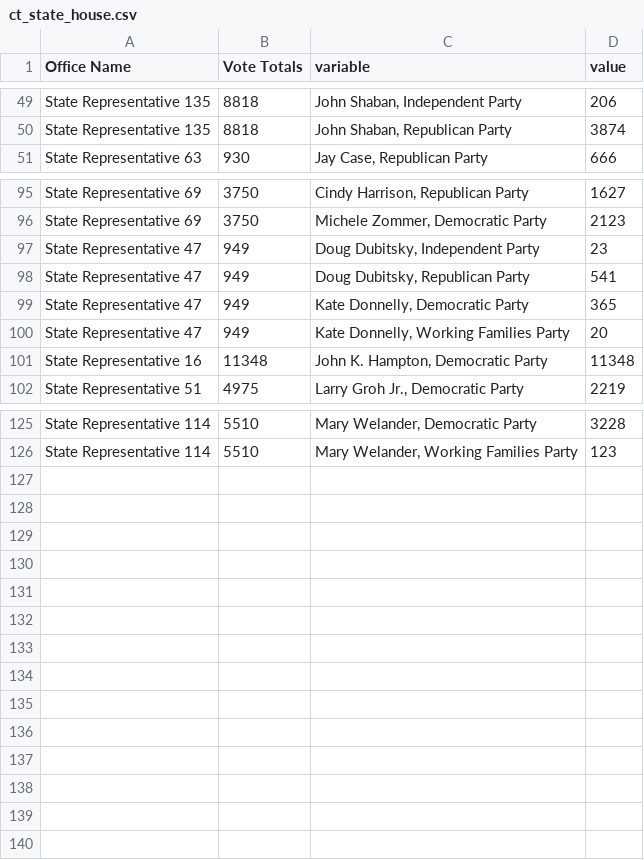
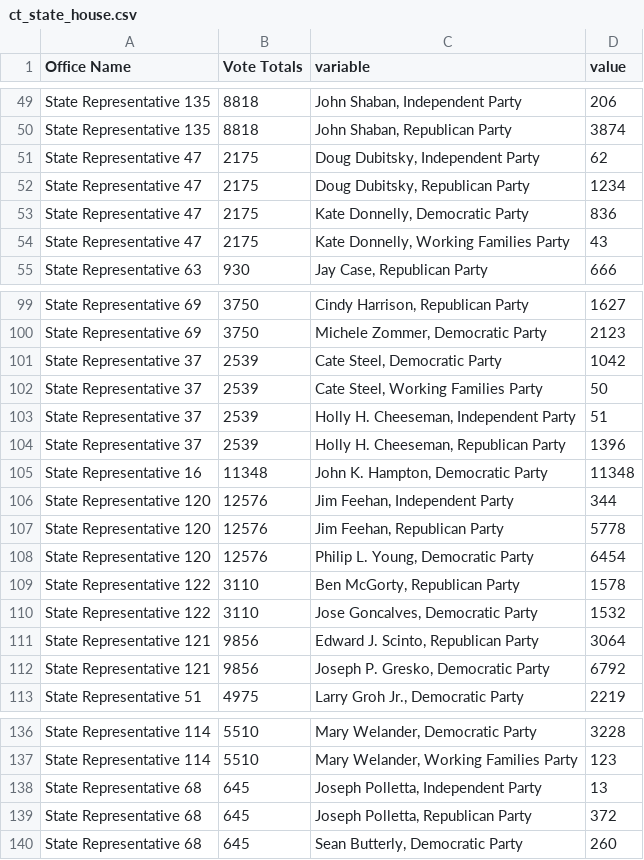
Before and after one commit to kpananjady/my-portfolio2, a CSV file: src/data/election_2020/ct_state_house.csv, drawn as a sheet; only a part is shown, gaps mark what is left out; the diff covers the shown part only.

```diff
--- a/src/data/election_2020/ct_state_house.csv
+++ b/src/data/election_2020/ct_state_house.csv
@@ -50,2 +50,6 @@ State Representative 135,8818,"John Shaban, Independent Party",206
 State Representative 135,8818,"John Shaban, Republican Party",3874
+State Representative 47,2175,"Doug Dubitsky, Independent Party",62
+State Representative 47,2175,"Doug Dubitsky, Republican Party",1234
+State Representative 47,2175,"Kate Donnelly, Democratic Party",836
+State Representative 47,2175,"Kate Donnelly, Working Families Party",43
 State Representative 63,930,"Jay Case, Republican Party",666
@@ -96,7 +100,14 @@ State Representative 69,3750,"Cindy Harrison, Republican Party",1627
 State Representative 69,3750,"Michele Zommer, Democratic Party",2123
-State Representative 47,949,"Doug Dubitsky, Independent Party",23
-State Representative 47,949,"Doug Dubitsky, Republican Party",541
-State Representative 47,949,"Kate Donnelly, Democratic Party",365
-State Representative 47,949,"Kate Donnelly, Working Families Party",20
+State Representative 37,2539,"Cate Steel, Democratic Party",1042
+State Representative 37,2539,"Cate Steel, Working Families Party",50
+State Representative 37,2539,"Holly H. Cheeseman, Independent Party",51
+State Representative 37,2539,"Holly H. Cheeseman, Republican Party",1396
 State Representative 16,11348,"John K. Hampton, Democratic Party",11348
+State Representative 120,12576,"Jim Feehan, Independent Party",344
+State Representative 120,12576,"Jim Feehan, Republican Party",5778
+State Representative 120,12576,"Philip L. Young, Democratic Party",6454
+State Representative 122,3110,"Ben McGorty, Republican Party",1578
+State Representative 122,3110,"Jose Goncalves, Democratic Party",1532
+State Representative 121,9856,"Edward J. Scinto, Republican Party",3064
+State Representative 121,9856,"Joseph P. Gresko, Democratic Party",6792
 State Representative 51,4975,"Larry Groh Jr., Democratic Party",2219
@@ -126 +137,4 @@ State Representative 114,5510,"Mary Welander, Democratic Party",3228
 State Representative 114,5510,"Mary Welander, Working Families Party",123
+State Representative 68,645,"Joseph Polletta, Independent Party",13
+State Representative 68,645,"Joseph Polletta, Republican Party",372
+State Representative 68,645,"Sean Butterly, Democratic Party",260
```
Also changed, not shown: 8 edited cells elsewhere in this file, src/data/election_2020/ct_state_senate.csv, src/data/election_2020/presidential.csv, 13 other files.
